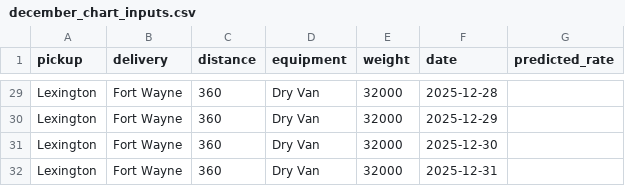
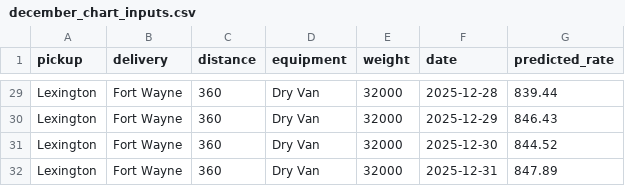
Before and after one commit to Ghadiiz/freight-rate-prediction, a CSV file: data/december_chart_inputs.csv, drawn as a sheet; only a part is shown, gaps mark what is left out; the diff covers the shown part only; the diff names each change by its address in the sheet, - before the commit and + after, or states it on an @@ line.

```diff
--- a/data/december_chart_inputs.csv
+++ b/data/december_chart_inputs.csv
-G29 (predicted_rate): (empty)
+G29 (predicted_rate): 839.44
-G30 (predicted_rate): (empty)
+G30 (predicted_rate): 846.43
-G31 (predicted_rate): (empty)
+G31 (predicted_rate): 844.52
-G32 (predicted_rate): (empty)
+G32 (predicted_rate): 847.89
```
Also changed, not shown: 27 edited cells elsewhere in this file, 2 other files.
